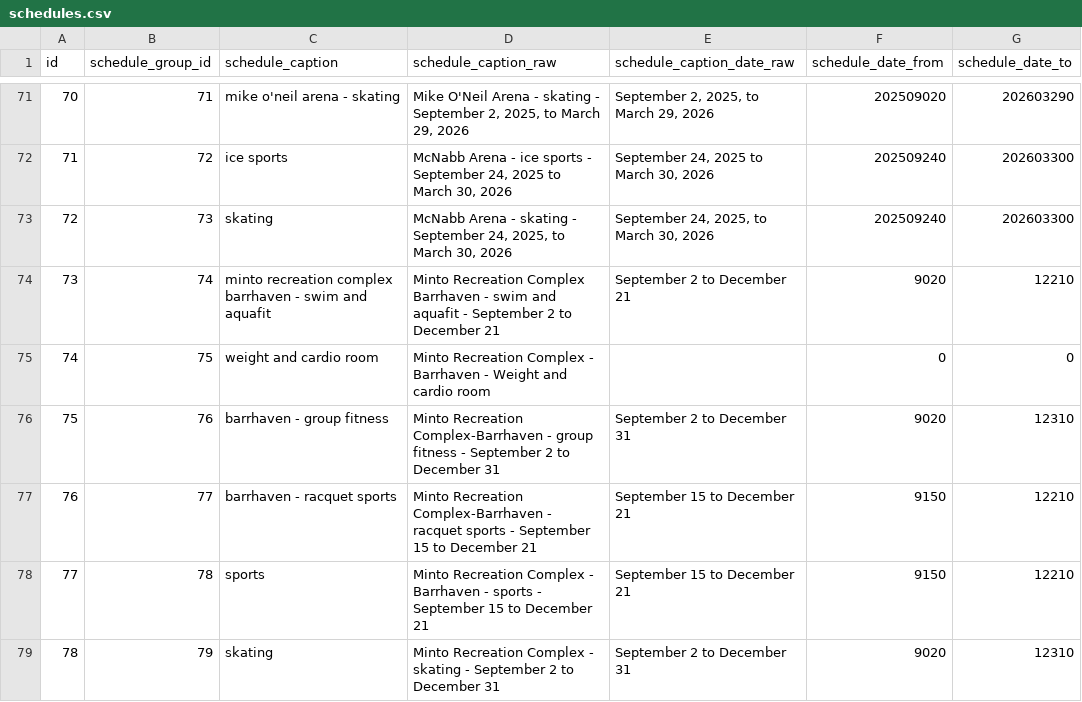
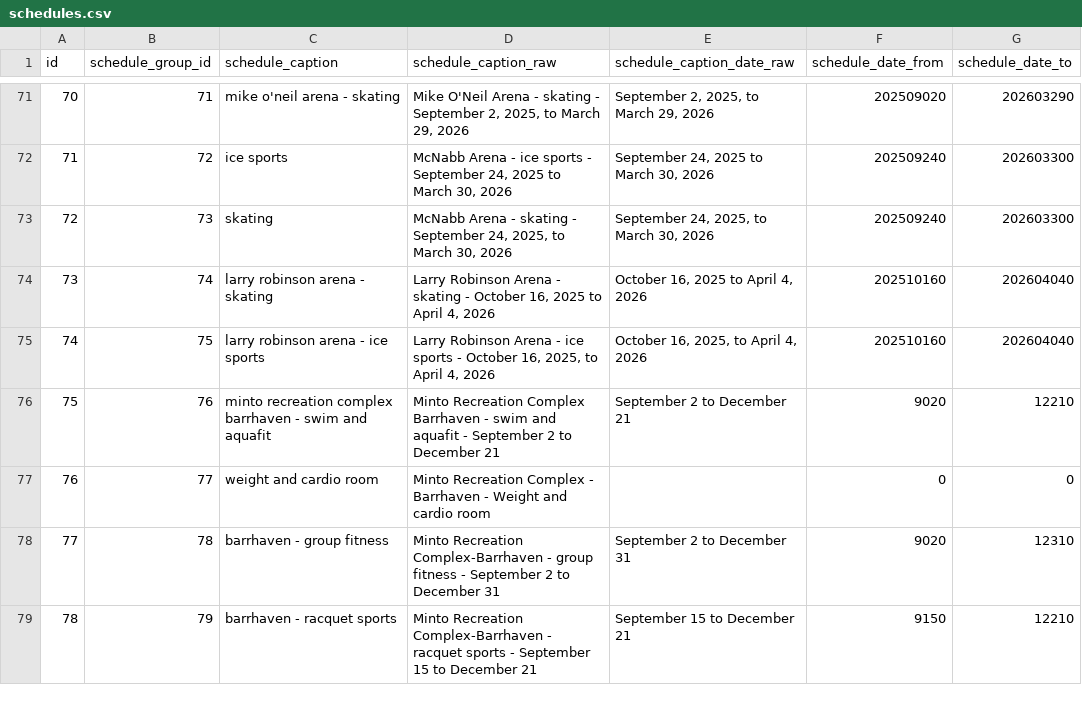
Before and after one commit to pgaskin/orec2, a CSV file: schedules.csv, drawn as a sheet; only a part is shown, gaps mark what is left out; the diff covers the shown part only; the diff names each change by its address in the sheet, - before the commit and + after, or states it on an @@ line.

```diff
--- a/schedules.csv
+++ b/schedules.csv
-C74 (schedule_caption): minto recreation complex barrhaven - swim and aquafit
+C74 (schedule_caption): larry robinson arena - skating
-D74 (schedule_caption_raw): Minto Recreation Complex Barrhaven - swim and aquafit - September 2 to December 21
+D74 (schedule_caption_raw): Larry Robinson Arena - skating - October 16, 2025 to April 4, 2026
-E74 (schedule_caption_date_raw): September 2 to December 21
+E74 (schedule_caption_date_raw): October 16, 2025 to April 4, 2026
-F74 (schedule_date_from): 9020
+F74 (schedule_date_from): 202510160
-G74 (schedule_date_to): 12210
+G74 (schedule_date_to): 202604040
-C75 (schedule_caption): weight and cardio room
+C75 (schedule_caption): larry robinson arena - ice sports
-D75 (schedule_caption_raw): Minto Recreation Complex - Barrhaven - Weight and cardio room
+D75 (schedule_caption_raw): Larry Robinson Arena - ice sports - October 16, 2025, to April 4, 2026
-E75 (schedule_caption_date_raw): (empty)
+E75 (schedule_caption_date_raw): October 16, 2025, to April 4, 2026
-F75 (schedule_date_from): 0
+F75 (schedule_date_from): 202510160
-G75 (schedule_date_to): 0
+G75 (schedule_date_to): 202604040
-C76 (schedule_caption): barrhaven - group fitness
+C76 (schedule_caption): minto recreation complex barrhaven - swim and aquafit
-D76 (schedule_caption_raw): Minto Recreation Complex-Barrhaven - group fitness - September 2 to December 31
+D76 (schedule_caption_raw): Minto Recreation Complex Barrhaven - swim and aquafit - September 2 to December 21
-E76 (schedule_caption_date_raw): September 2 to December 31
+E76 (schedule_caption_date_raw): September 2 to December 21
-G76 (schedule_date_to): 12310
+G76 (schedule_date_to): 12210
-C77 (schedule_caption): barrhaven - racquet sports
+C77 (schedule_caption): weight and cardio room
-D77 (schedule_caption_raw): Minto Recreation Complex-Barrhaven - racquet sports - September 15 to December 21
+D77 (schedule_caption_raw): Minto Recreation Complex - Barrhaven - Weight and cardio room
-E77 (schedule_caption_date_raw): September 15 to December 21
+E77 (schedule_caption_date_raw): (empty)
-F77 (schedule_date_from): 9150
+F77 (schedule_date_from): 0
-G77 (schedule_date_to): 12210
+G77 (schedule_date_to): 0
-C78 (schedule_caption): sports
+C78 (schedule_caption): barrhaven - group fitness
-D78 (schedule_caption_raw): Minto Recreation Complex - Barrhaven - sports - September 15 to December 21
+D78 (schedule_caption_raw): Minto Recreation Complex-Barrhaven - group fitness - September 2 to December 31
-E78 (schedule_caption_date_raw): September 15 to December 21
+E78 (schedule_caption_date_raw): September 2 to December 31
-F78 (schedule_date_from): 9150
+F78 (schedule_date_from): 9020
-G78 (schedule_date_to): 12210
+G78 (schedule_date_to): 12310
-C79 (schedule_caption): skating
+C79 (schedule_caption): barrhaven - racquet sports
-D79 (schedule_caption_raw): Minto Recreation Complex - skating - September 2 to December 31
+D79 (schedule_caption_raw): Minto Recreation Complex-Barrhaven - racquet sports - September 15 to December 21
-E79 (schedule_caption_date_raw): September 2 to December 31
+E79 (schedule_caption_date_raw): September 15 to December 21
-F79 (schedule_date_from): 9020
+F79 (schedule_date_from): 9150
-G79 (schedule_date_to): 12310
+G79 (schedule_date_to): 12210
```
Also changed, not shown: 6 added rows, 72 edited cells and row numbers in column A elsewhere in this file, activities.csv, facilities.csv, 2 other files.
